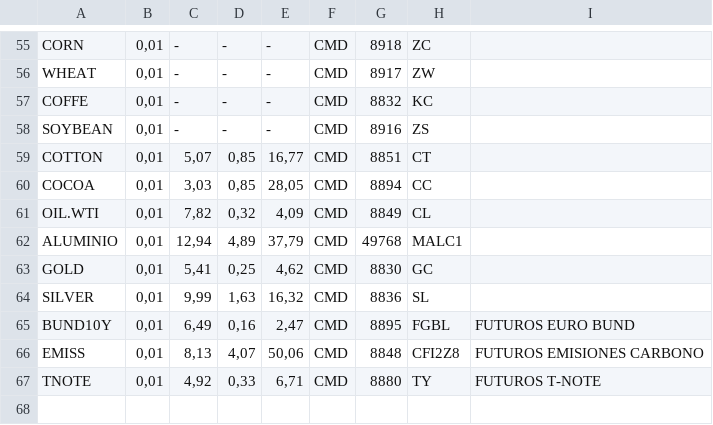
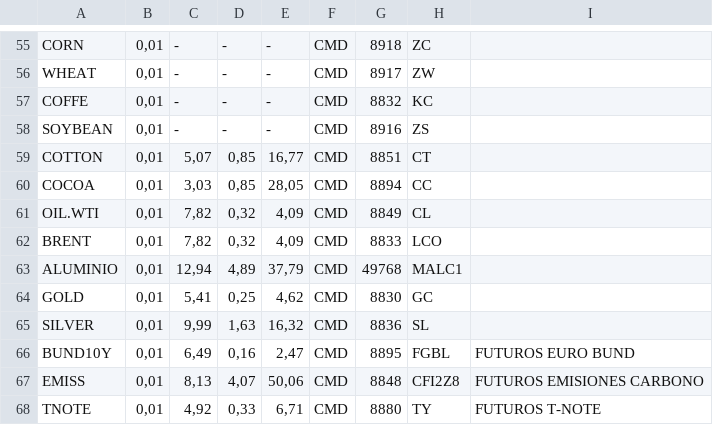
Before and after one commit to marcostrfn/bolsa, a CSV file: valores.csv, drawn as a sheet; only a part is shown, gaps mark what is left out; the diff names each change by its address in the sheet, - before the commit and + after, or states it on an @@ line.

```diff
--- a/valores.csv
+++ b/valores.csv
+row 62: BRENT | 0,01 | 7,82 | 0,32 | 4,09 | CMD | 8833 | LCO
```
Also changed, not shown: 10 other files.
